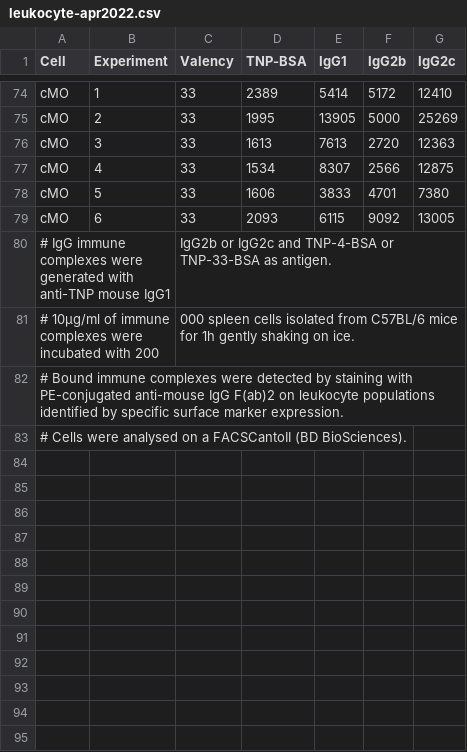
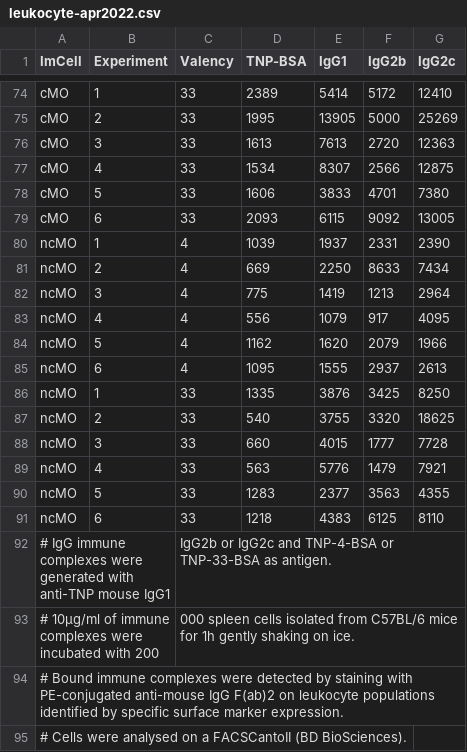
Before and after one commit to meyer-lab/FcRegression.jl, a CSV file: data/leukocyte-apr2022.csv, drawn as a sheet; only a part is shown, gaps mark what is left out; the diff names each change by its address in the sheet, - before the commit and + after, or states it on an @@ line.

```diff
--- a/data/leukocyte-apr2022.csv
+++ b/data/leukocyte-apr2022.csv
-A1: Cell
+A1: ImCell
+row 80: ncMO | 1 | 4 | 1039 | 1937 | 2331 | 2390
+row 81: ncMO | 2 | 4 | 669 | 2250 | 8633 | 7434
+row 82: ncMO | 3 | 4 | 775 | 1419 | 1213 | 2964
+row 83: ncMO | 4 | 4 | 556 | 1079 | 917 | 4095
+row 84: ncMO | 5 | 4 | 1162 | 1620 | 2079 | 1966
+row 85: ncMO | 6 | 4 | 1095 | 1555 | 2937 | 2613
+row 86: ncMO | 1 | 33 | 1335 | 3876 | 3425 | 8250
+row 87: ncMO | 2 | 33 | 540 | 3755 | 3320 | 18625
+row 88: ncMO | 3 | 33 | 660 | 4015 | 1777 | 7728
+row 89: ncMO | 4 | 33 | 563 | 5776 | 1479 | 7921
+row 90: ncMO | 5 | 33 | 1283 | 2377 | 3563 | 4355
+row 91: ncMO | 6 | 33 | 1218 | 4383 | 6125 | 8110
```
Also changed, not shown: data/robinett/Luxetal2013-Fig2Bmod.csv, 22 other files.
